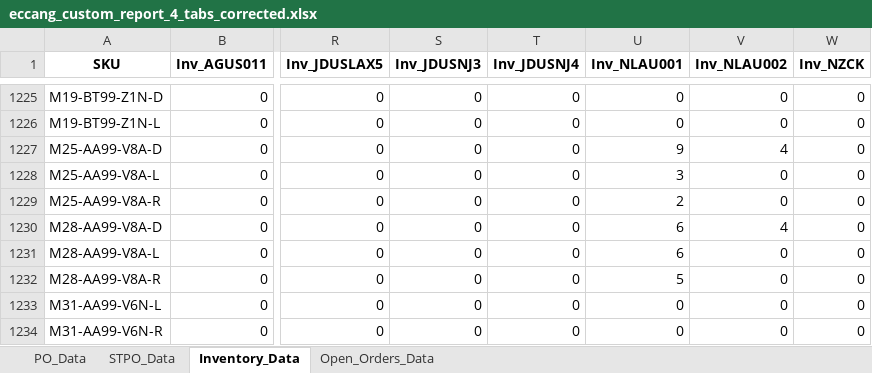
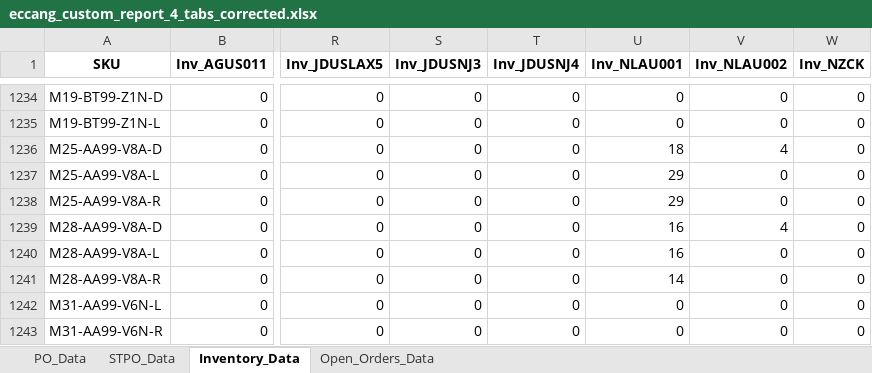
Before and after one commit to tom-valencia/eta-eccang-report, an Excel workbook: eccang_custom_report_4_tabs_corrected.xlsx, sheet Inventory_Data, drawn as a sheet; only a part is shown, gaps mark what is left out; values as stored, in another font and other column widths than the file's, no borders; addresses are those after the commit; the diff covers the shown part only; the diff names each change by its address in the sheet, - before the commit and + after, or states it on an @@ line.

```diff
--- a/eccang_custom_report_4_tabs_corrected.xlsx (sheet Inventory_Data)
+++ b/eccang_custom_report_4_tabs_corrected.xlsx (sheet Inventory_Data)
-U1236 (Inv_NLAU001): 9
+U1236 (Inv_NLAU001): 18
-U1237 (Inv_NLAU001): 3
+U1237 (Inv_NLAU001): 29
-U1238 (Inv_NLAU001): 2
+U1238 (Inv_NLAU001): 29
-U1239:U1240 (Inv_NLAU001): 6
+U1239:U1240 (Inv_NLAU001): 16
-U1241 (Inv_NLAU001): 5
+U1241 (Inv_NLAU001): 14
```
Also changed, not shown: 17 added rows, 2 removed rows and 121 edited cells elsewhere in this sheet, sheet PO_Data, sheet Open_Orders_Data, sheet STPO_Data.
